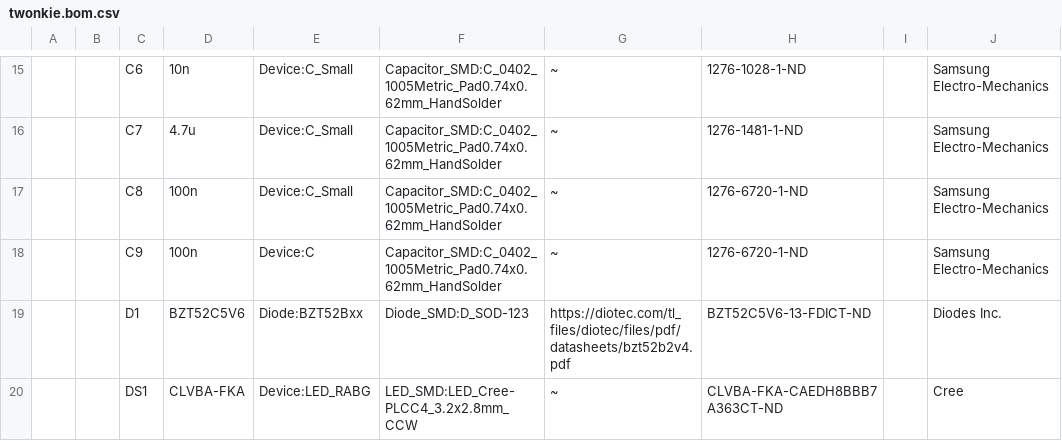
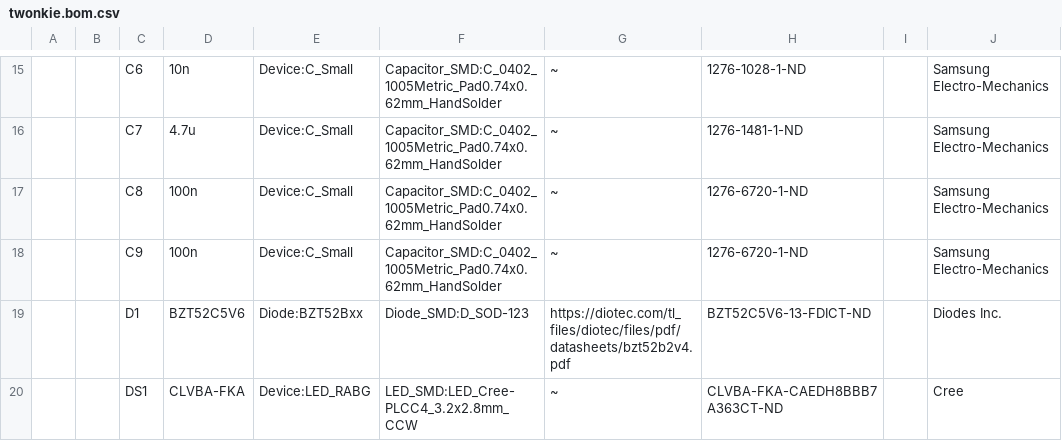
Before and after one commit to dojoe/Twonkie, a CSV file: hw/v2.0/twonkie.bom.csv, drawn as a sheet; only a part is shown, gaps mark what is left out; the diff covers the shown part only; the diff names each change by its address in the sheet, - before the commit and + after, or states it on an @@ line.

```diff
--- a/hw/v2.0/twonkie.bom.csv
+++ b/hw/v2.0/twonkie.bom.csv
-E18: Device:C
+E18: Device:C_Small
```
Also changed, not shown: 2 removed rows, 11 edited cells and row numbers in column A elsewhere in this file, 13 other files.
